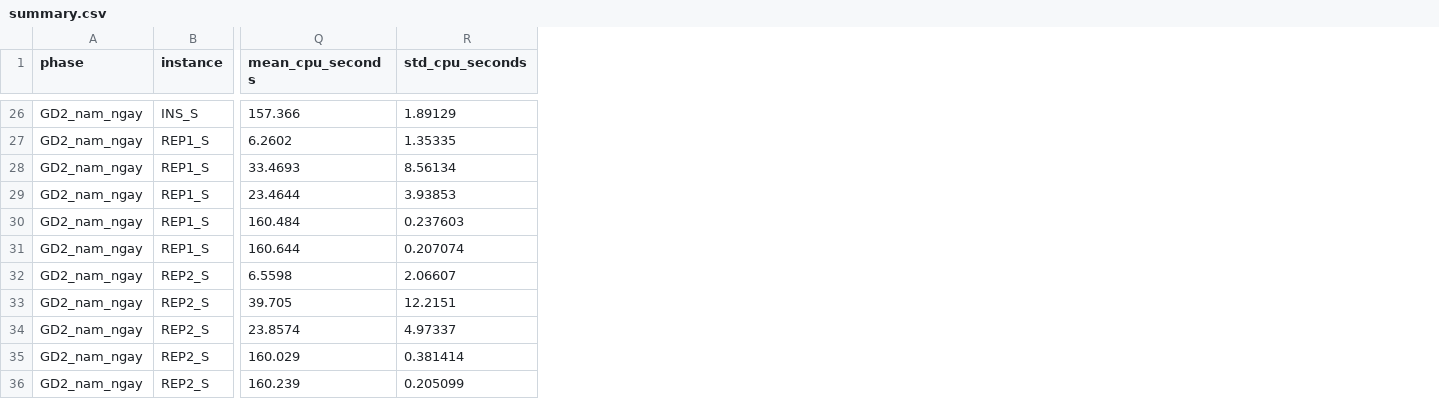
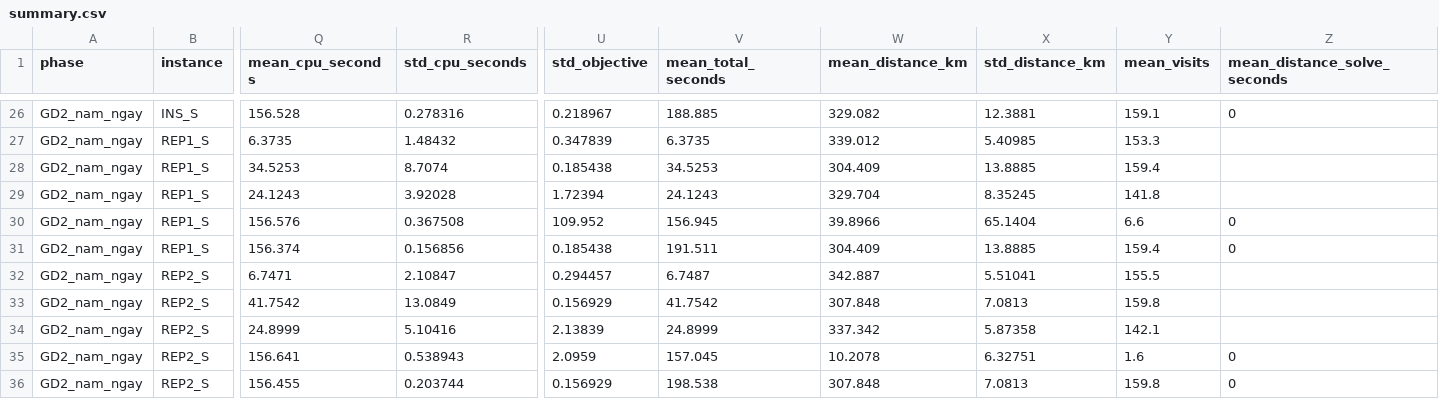
Before and after one commit to PhucNT2511/Mathematic-modeling-project, a CSV file: outputs/experiments/v3_experiments_gd2/summary.csv, drawn as a sheet; only a part is shown, gaps mark what is left out; the diff covers the shown part only; the diff names each change by its address in the sheet, - before the commit and + after, or states it on an @@ line.

```diff
--- a/outputs/experiments/v3_experiments_gd2/summary.csv
+++ b/outputs/experiments/v3_experiments_gd2/summary.csv
+column U (std_objective), rows 26-36: 0.218967 | 0.347839 | 0.185438 | 1.72394 | 109.952 | 0.185438 | 0.294457 | 0.156929 | 2.13839 | 2.0959 | 0.156929
+column V (mean_total_seconds), rows 26-36: 188.885 | 6.3735 | 34.5253 | 24.1243 | 156.945 | 191.511 | 6.7487 | 41.7542 | 24.8999 | 157.045 | 198.538
+column W (mean_distance_km), rows 26-36: 329.082 | 339.012 | 304.409 | 329.704 | 39.8966 | 304.409 | 342.887 | 307.848 | 337.342 | 10.2078 | 307.848
+column X (std_distance_km), rows 26-36: 12.3881 | 5.40985 | 13.8885 | 8.35245 | 65.1404 | 13.8885 | 5.51041 | 7.0813 | 5.87358 | 6.32751 | 7.0813
+column Y (mean_visits), rows 26-36: 159.1 | 153.3 | 159.4 | 141.8 | 6.6 | 159.4 | 155.5 | 159.8 | 142.1 | 1.6 | 159.8
+column Z (mean_distance_solve_seconds), rows 26-36: 0 |  |  |  | 0 | 0 |  |  |  | 0 | 0
-Q26 (mean_cpu_seconds): 157.366
+Q26 (mean_cpu_seconds): 156.528
-R26 (std_cpu_seconds): 1.89129
+R26 (std_cpu_seconds): 0.278316
-Q27 (mean_cpu_seconds): 6.2602
+Q27 (mean_cpu_seconds): 6.3735
-R27 (std_cpu_seconds): 1.35335
+R27 (std_cpu_seconds): 1.48432
-Q28 (mean_cpu_seconds): 33.4693
+Q28 (mean_cpu_seconds): 34.5253
-R28 (std_cpu_seconds): 8.56134
+R28 (std_cpu_seconds): 8.7074
-Q29 (mean_cpu_seconds): 23.4644
+Q29 (mean_cpu_seconds): 24.1243
-R29 (std_cpu_seconds): 3.93853
+R29 (std_cpu_seconds): 3.92028
-Q30 (mean_cpu_seconds): 160.484
+Q30 (mean_cpu_seconds): 156.576
-R30 (std_cpu_seconds): 0.237603
+R30 (std_cpu_seconds): 0.367508
-Q31 (mean_cpu_seconds): 160.644
+Q31 (mean_cpu_seconds): 156.374
-R31 (std_cpu_seconds): 0.207074
+R31 (std_cpu_seconds): 0.156856
-Q32 (mean_cpu_seconds): 6.5598
+Q32 (mean_cpu_seconds): 6.7471
-R32 (std_cpu_seconds): 2.06607
+R32 (std_cpu_seconds): 2.10847
-Q33 (mean_cpu_seconds): 39.705
+Q33 (mean_cpu_seconds): 41.7542
-R33 (std_cpu_seconds): 12.2151
+R33 (std_cpu_seconds): 13.0849
-Q34 (mean_cpu_seconds): 23.8574
+Q34 (mean_cpu_seconds): 24.8999
-R34 (std_cpu_seconds): 4.97337
+R34 (std_cpu_seconds): 5.10416
-Q35 (mean_cpu_seconds): 160.029
+Q35 (mean_cpu_seconds): 156.641
-R35 (std_cpu_seconds): 0.381414
+R35 (std_cpu_seconds): 0.538943
-Q36 (mean_cpu_seconds): 160.239
+Q36 (mean_cpu_seconds): 156.455
-R36 (std_cpu_seconds): 0.205099
+R36 (std_cpu_seconds): 0.203744
```
Also changed, not shown: 60 edited cells elsewhere in this file, outputs/v3_INS_S/static_vs_rolling/paired_summary.csv, outputs/v3_INS_S/static_vs_rolling/pairwise_comparison.csv, 24 other files.
